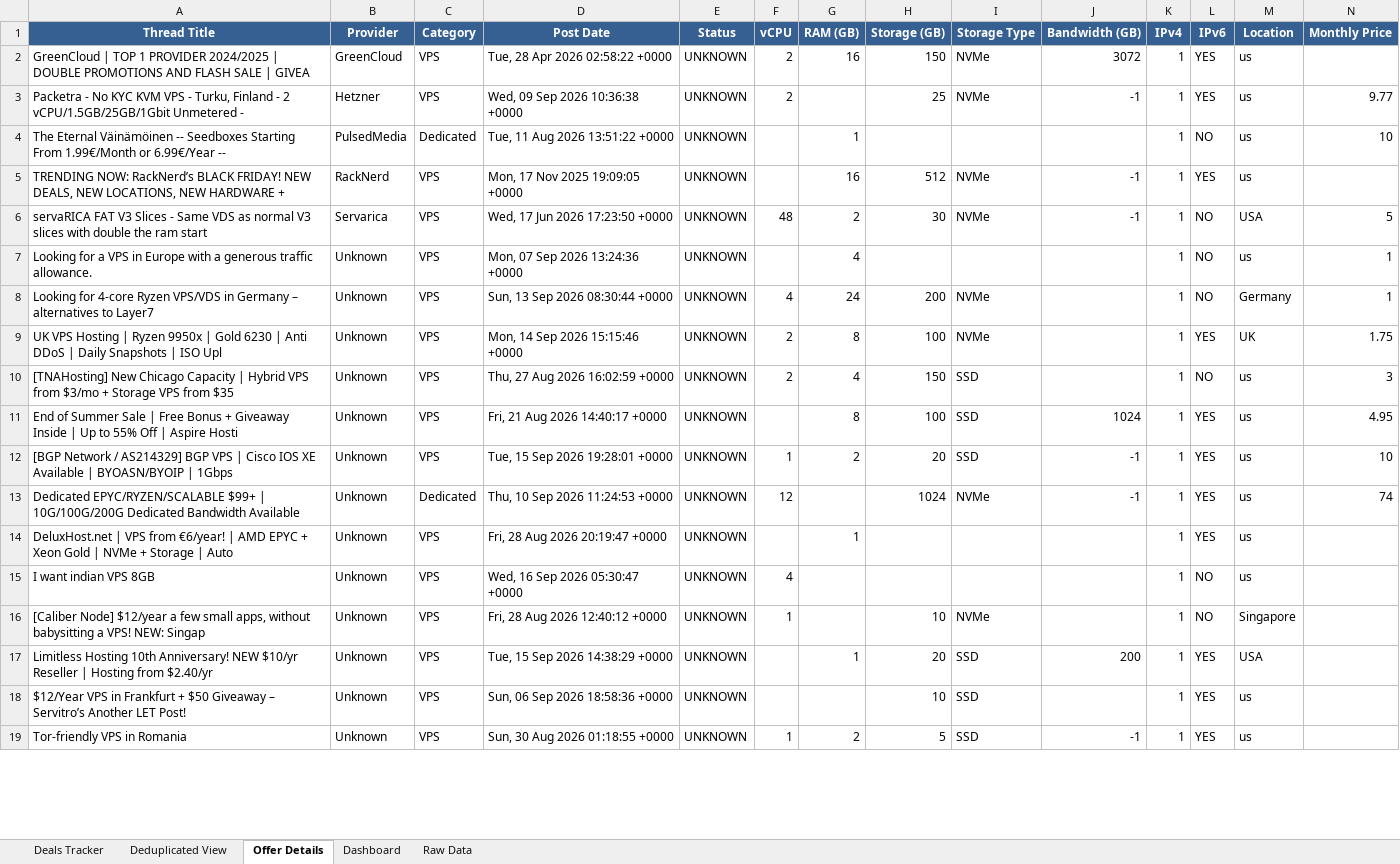
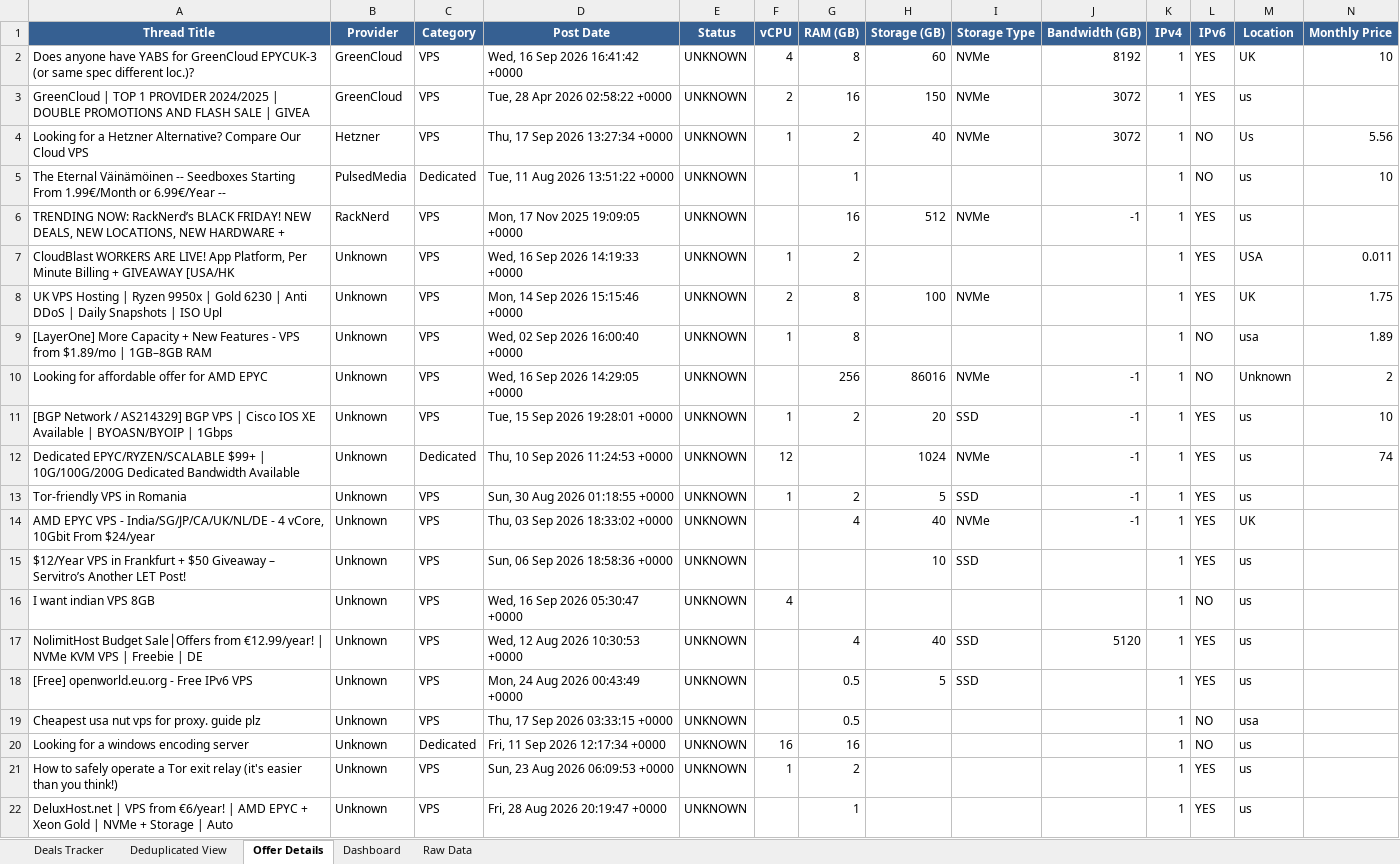
Before and after one commit to bojak83318/hosting-deals-tracker, an Excel workbook: output/Hosting-Deals-Tracker.xlsx, sheet Offer Details, drawn as a sheet; only a part is shown; values as stored, in another font and other column widths than the file's, no borders; removed rows and columns are numbered as before the commit, all else as after; rows hold the shown columns only; the diff covers the shown part only; the diff names each change by its address in the sheet, - before the commit and + after, or states it on an @@ line.

```diff
--- a/output/Hosting-Deals-Tracker.xlsx (sheet Offer Details)
+++ b/output/Hosting-Deals-Tracker.xlsx (sheet Offer Details)
+row 2: Does anyone have YABS for GreenCloud EPYCUK-3 (or same spec different loc.)? | GreenCloud | VPS | Wed, 16 Sep 2026 16:41:42 +0000 | UNKNOWN | 4 | 8 | 60 | NVMe | 8192 | 1 | YES | UK | 10
-row 3: Packetra - No KYC KVM VPS - Turku, Finland - 2 vCPU/1.5GB/25GB/1Gbit Unmetered - | Hetzner | VPS | Wed, 09 Sep 2026 10:36:38 +0000 | UNKNOWN | 2 |  | 25 | NVMe | -1 | 1 | YES | us | 9.77
+row 4: Looking for a Hetzner Alternative? Compare Our Cloud VPS | Hetzner | VPS | Thu, 17 Sep 2026 13:27:34 +0000 | UNKNOWN | 1 | 2 | 40 | NVMe | 3072 | 1 | NO | Us | 5.56
-row 6: servaRICA FAT V3 Slices - Same VDS as normal V3 slices with double the ram start | Servarica | VPS | Wed, 17 Jun 2026 17:23:50 +0000 | UNKNOWN | 48 | 2 | 30 | NVMe | -1 | 1 | NO | USA | 5
-row 7: Looking for a VPS in Europe with a generous traffic allowance. | Unknown | VPS | Mon, 07 Sep 2026 13:24:36 +0000 | UNKNOWN |  | 4 |  |  |  | 1 | NO | us | 1
-row 8: Looking for 4-core Ryzen VPS/VDS in Germany – alternatives to Layer7 | Unknown | VPS | Sun, 13 Sep 2026 08:30:44 +0000 | UNKNOWN | 4 | 24 | 200 | NVMe |  | 1 | NO | Germany | 1
+row 7: CloudBlast WORKERS ARE LIVE! App Platform, Per Minute Billing + GIVEAWAY [USA/HK | Unknown | VPS | Wed, 16 Sep 2026 14:19:33 +0000 | UNKNOWN | 1 | 2 |  |  |  | 1 | YES | USA | 0.011
-row 10: [TNAHosting] New Chicago Capacity | Hybrid VPS from $3/mo + Storage VPS from $35 | Unknown | VPS | Thu, 27 Aug 2026 16:02:59 +0000 | UNKNOWN | 2 | 4 | 150 | SSD |  | 1 | NO | us | 3
-row 11: End of Summer Sale | Free Bonus + Giveaway Inside | Up to 55% Off | Aspire Hosti | Unknown | VPS | Fri, 21 Aug 2026 14:40:17 +0000 | UNKNOWN |  | 8 | 100 | SSD | 1024 | 1 | YES | us | 4.95
+row 9: [LayerOne] More Capacity + New Features - VPS from $1.89/mo | 1GB–8GB RAM | Unknown | VPS | Wed, 02 Sep 2026 16:00:40 +0000 | UNKNOWN | 1 | 8 |  |  |  | 1 | NO | usa | 1.89
+row 10: Looking for affordable offer for AMD EPYC | Unknown | VPS | Wed, 16 Sep 2026 14:29:05 +0000 | UNKNOWN |  | 256 | 86016 | NVMe | -1 | 1 | NO | Unknown | 2
@@ row 19 moved to row 13: Tor-friendly VPS in Romania @@
+row 14: AMD EPYC VPS - India/SG/JP/CA/UK/NL/DE - 4 vCore, 10Gbit From $24/year | Unknown | VPS | Thu, 03 Sep 2026 18:33:02 +0000 | UNKNOWN |  | 4 | 40 | NVMe | -1 | 1 | YES | UK
@@ row 18 moved to row 15: $12/Year VPS in Frankfurt + $50 Giveaway… @@
@@ row 15 moved to row 16: I want indian VPS 8GB @@
+row 17: NolimitHost Budget Sale│Offers from €12.99/year! | NVMe KVM VPS | Freebie | DE | Unknown | VPS | Wed, 12 Aug 2026 10:30:53 +0000 | UNKNOWN |  | 4 | 40 | SSD | 5120 | 1 | YES | us
+row 18: [Free] openworld.eu.org - Free IPv6 VPS | Unknown | VPS | Mon, 24 Aug 2026 00:43:49 +0000 | UNKNOWN |  | 0.5 | 5 | SSD |  | 1 | YES | us
+row 19: Cheapest usa nut vps for proxy. guide plz | Unknown | VPS | Thu, 17 Sep 2026 03:33:15 +0000 | UNKNOWN |  | 0.5 |  |  |  | 1 | NO | usa
+row 20: Looking for a windows encoding server | Unknown | Dedicated | Fri, 11 Sep 2026 12:17:34 +0000 | UNKNOWN | 16 | 16 |  |  |  | 1 | NO | us
+row 21: How to safely operate a Tor exit relay (it's easier than you think!) | Unknown | VPS | Sun, 23 Aug 2026 06:09:53 +0000 | UNKNOWN | 1 | 2 |  |  |  | 1 | YES | us
-row 16: [Caliber Node] $12/year a few small apps, without babysitting a VPS! NEW: Singap | Unknown | VPS | Fri, 28 Aug 2026 12:40:12 +0000 | UNKNOWN | 1 |  | 10 | NVMe |  | 1 | NO | Singapore
-row 17: Limitless Hosting 10th Anniversary! NEW $10/yr Reseller | Hosting from $2.40/yr | Unknown | VPS | Tue, 15 Sep 2026 14:38:29 +0000 | UNKNOWN |  | 1 | 20 | SSD | 200 | 1 | YES | USA
```
Also changed, not shown: 3 removed rows elsewhere in this sheet, sheet Raw Data, sheet Deals Tracker, sheet Deduplicated View, sheet Dashboard, 1 other file.
